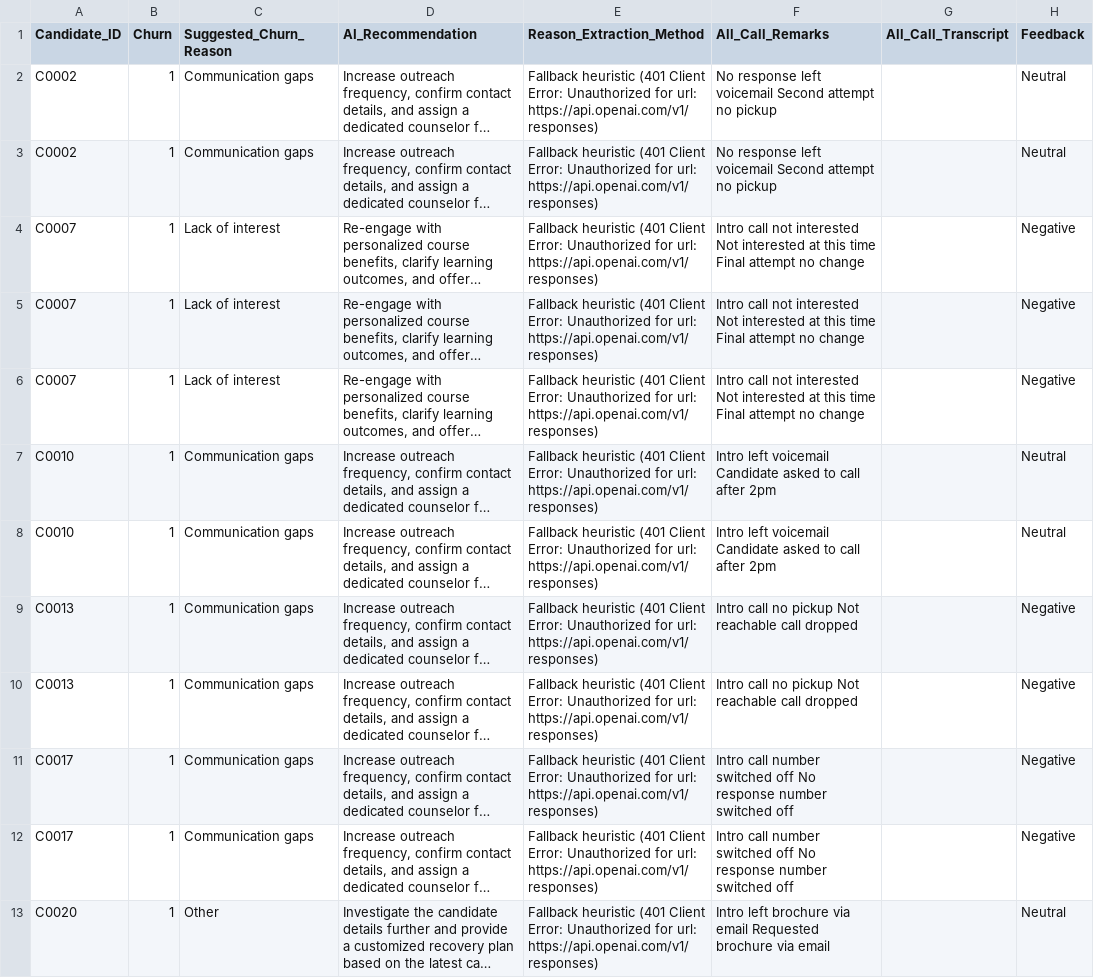
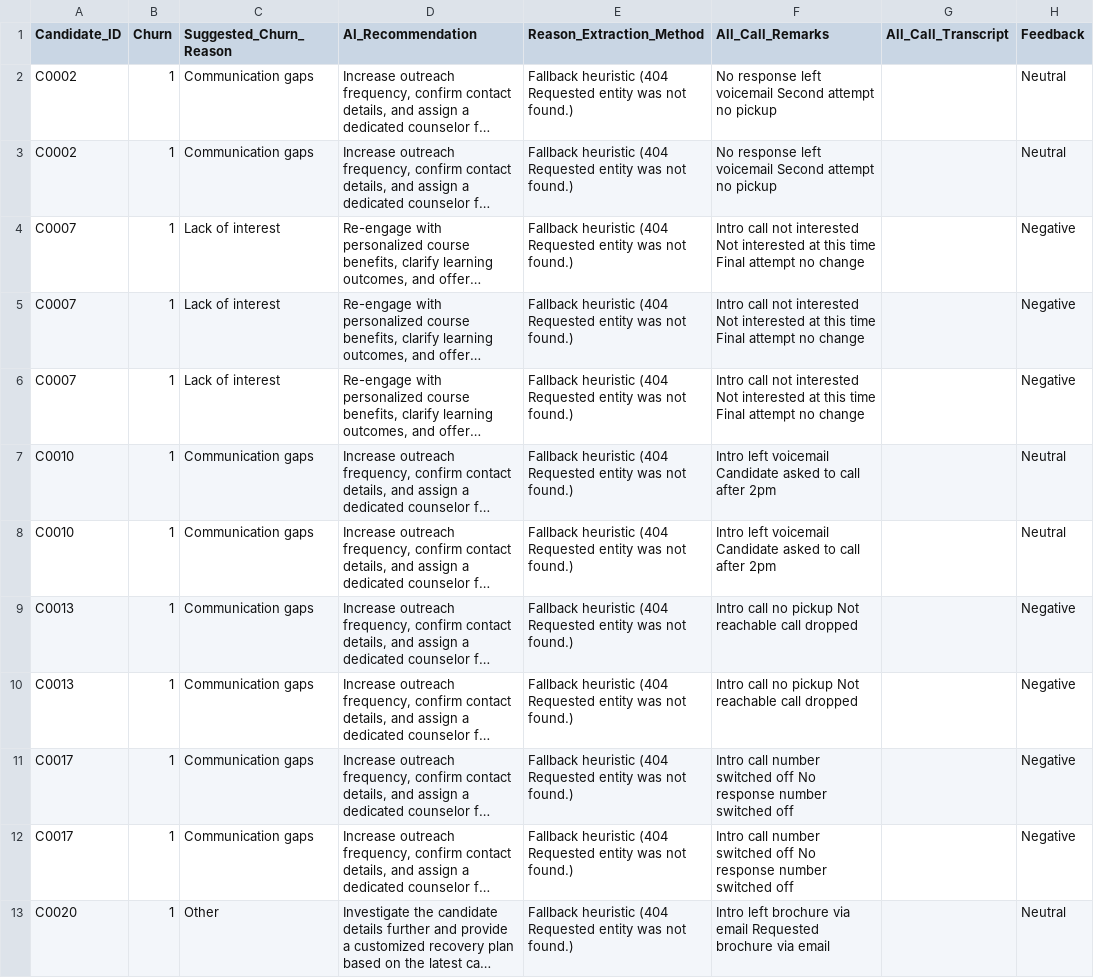
Before and after one commit to eldhosekroy/churn_prediction, a CSV file: outputs/churn_reasons.csv, drawn as a sheet; only a part is shown; long unchanged cells end in …; the diff covers the shown part only; the diff names each change by its address in the sheet, - before the commit and + after, or states it on an @@ line.

```diff
--- a/outputs/churn_reasons.csv
+++ b/outputs/churn_reasons.csv
-E2:E13 (Reason_Extraction_Method): Fallback heuristic (401 Client Error: Unauthorized for url: https://api.openai.com/v1/responses)
+E2:E13 (Reason_Extraction_Method): Fallback heuristic (404 Requested entity was not found.)
```
Also changed, not shown: 11 edited cells elsewhere in this file, outputs/candidates_with_suggested_reasons.csv, outputs/feature_importance_report.csv, 3 other files.
